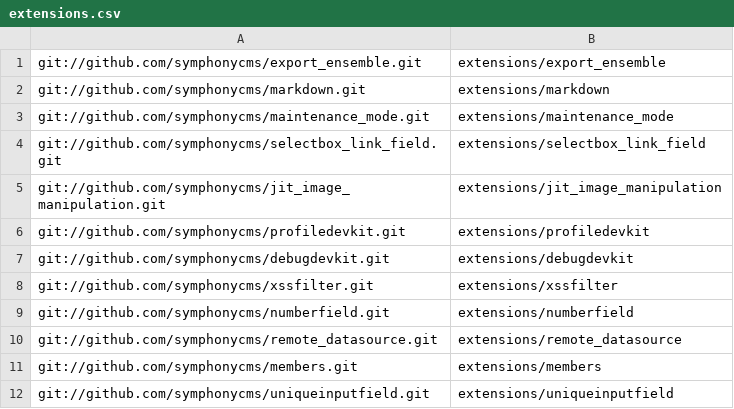
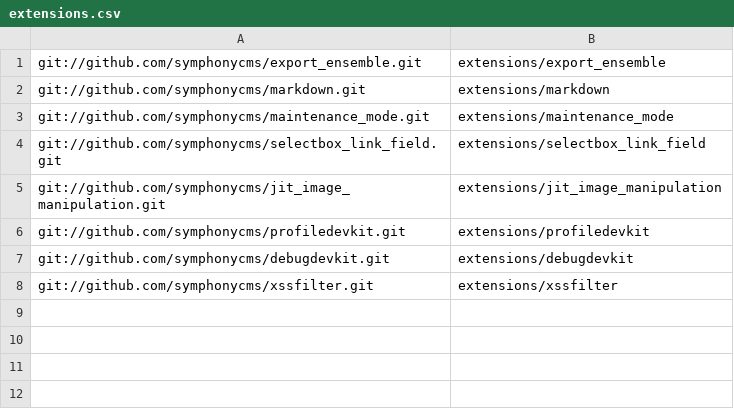
Before and after one commit to wastemobile/symphonyno5, a CSV file: extensions.csv, drawn as a sheet; the diff names each change by its address in the sheet, - before the commit and + after, or states it on an @@ line.

Commit message:
back to 2.3.6 original 8 extensions first

```diff
--- a/extensions.csv
+++ b/extensions.csv
-row 9: git://github.com/symphonycms/numberfield.git | extensions/numberfield
-row 10: git://github.com/symphonycms/remote_datasource.git | extensions/remote_datasource
-row 11: git://github.com/symphonycms/members.git | extensions/members
-row 12: git://github.com/symphonycms/uniqueinputfield.git | extensions/uniqueinputfield
```
Also changed, not shown: extensions0.csv.
